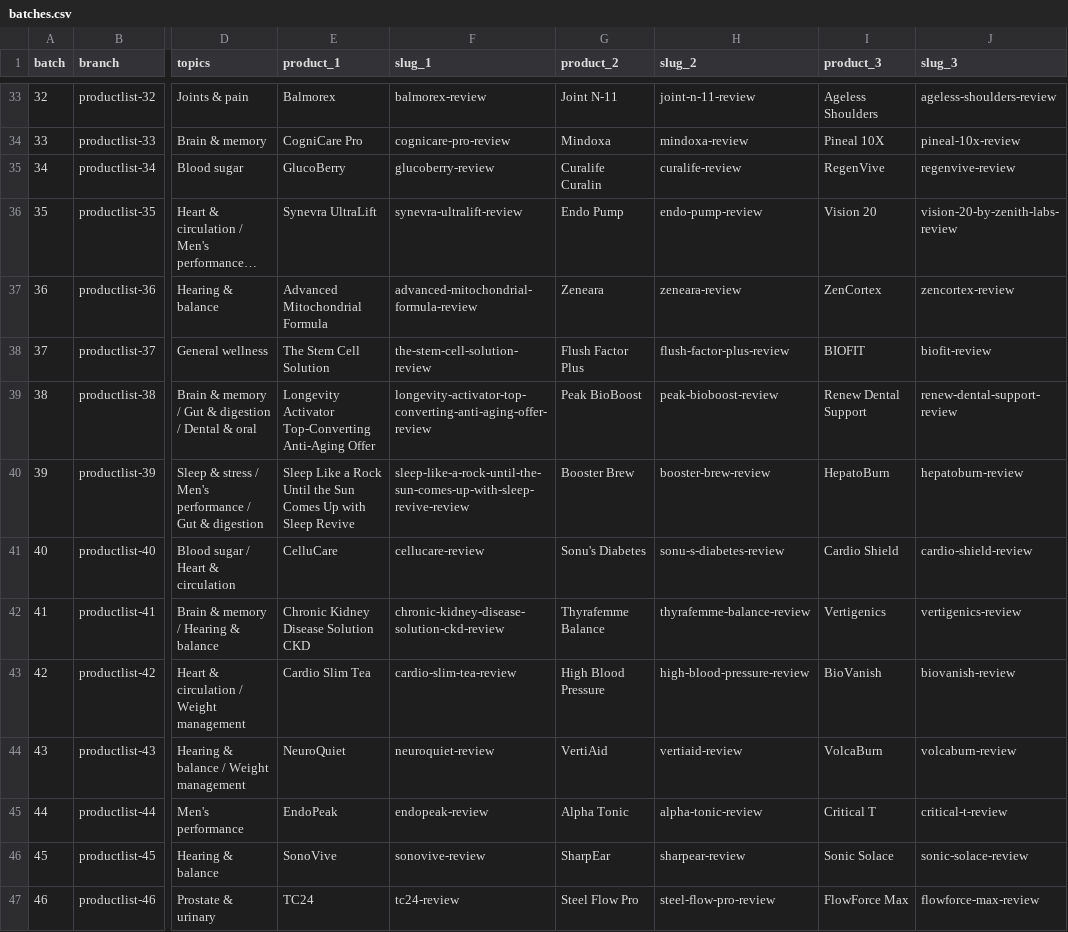
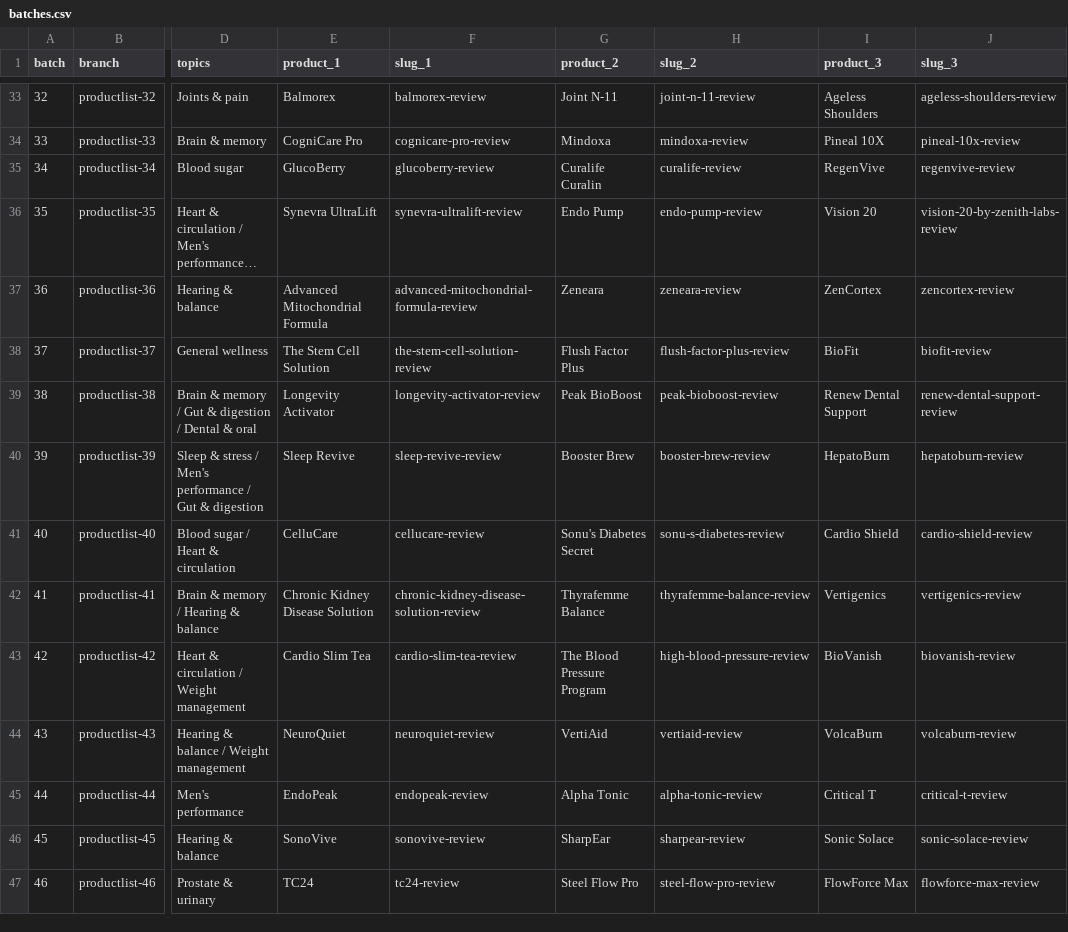
Before and after one commit to stvn1411/a, a CSV file: data/batches.csv, drawn as a sheet; only a part is shown, gaps mark what is left out; long unchanged cells end in …; the diff covers the shown part only; the diff names each change by its address in the sheet, - before the commit and + after, or states it on an @@ line.

Commit message:
Common update: wire batches 36 to 55 into home page and sitemap
Add home cards, JSON-LD ItemList and sitemap entries for the sixty
reviews from batches 36 to 55 and mark them published. Record the
cleaned-up names and slugs (Longevity Activator, Sleep Revive, Chronic
Kidney Disease Solution, Unlock Your Hip Flexors, Gut Vita, Eat Stop
Eat, DentiCore, BioFit, Sonu's Diabetes Secret, The Blood Pressure
Program, Joint Glide, NeuroZoom, Dentitox Pro) in the CSVs. File
Thyrafemme Balance under Women's Health, Chronic Kidney Disease
Solution under Gut & Skin Health and Eat Stop Eat under Weight
Management.

```diff
--- a/data/batches.csv
+++ b/data/batches.csv
-I38 (product_3): BIOFIT
+I38 (product_3): BioFit
-E39 (product_1): Longevity Activator Top-Converting Anti-Aging Offer
+E39 (product_1): Longevity Activator
-F39 (slug_1): longevity-activator-top-converting-anti-aging-offer-review
+F39 (slug_1): longevity-activator-review
-E40 (product_1): Sleep Like a Rock Until the Sun Comes Up with Sleep Revive
+E40 (product_1): Sleep Revive
-F40 (slug_1): sleep-like-a-rock-until-the-sun-comes-up-with-sleep-revive-review
+F40 (slug_1): sleep-revive-review
-G41 (product_2): Sonu's Diabetes
+G41 (product_2): Sonu's Diabetes Secret
-E42 (product_1): Chronic Kidney Disease Solution CKD
+E42 (product_1): Chronic Kidney Disease Solution
-F42 (slug_1): chronic-kidney-disease-solution-ckd-review
+F42 (slug_1): chronic-kidney-disease-solution-review
-G43 (product_2): High Blood Pressure
+G43 (product_2): The Blood Pressure Program
```
Also changed, not shown: 11 edited cells elsewhere in this file, data/publishing-plan.csv, 2 other files.
